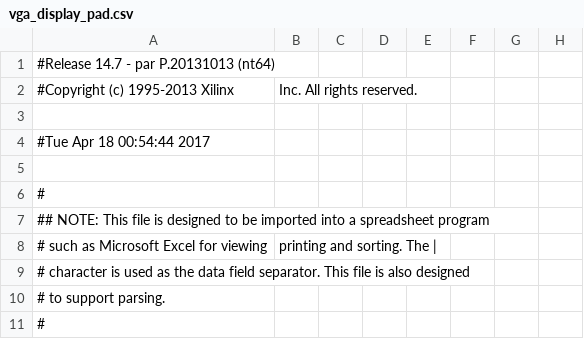
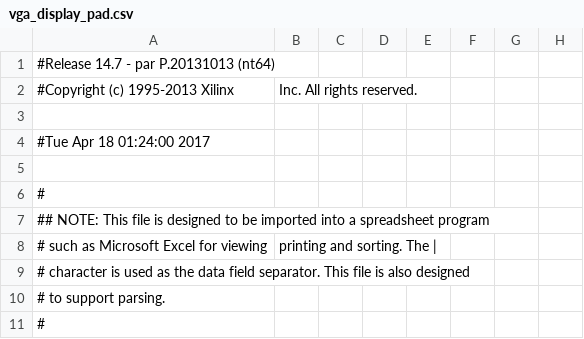
Before and after one commit to Vadman97/ImageAES, a CSV file: vga/vga_display_pad.csv, drawn as a sheet; only a part is shown; the diff names each change by its address in the sheet, - before the commit and + after, or states it on an @@ line.

```diff
--- a/vga/vga_display_pad.csv
+++ b/vga/vga_display_pad.csv
-A4: #Tue Apr 18 00:54:44 2017
+A4: #Tue Apr 18 01:24:00 2017
```
Also changed, not shown: 32 other files.
